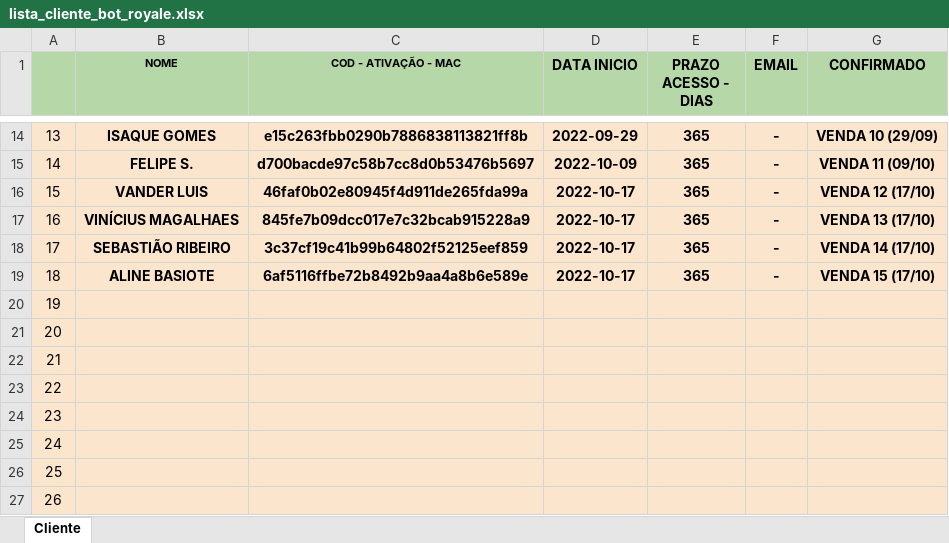
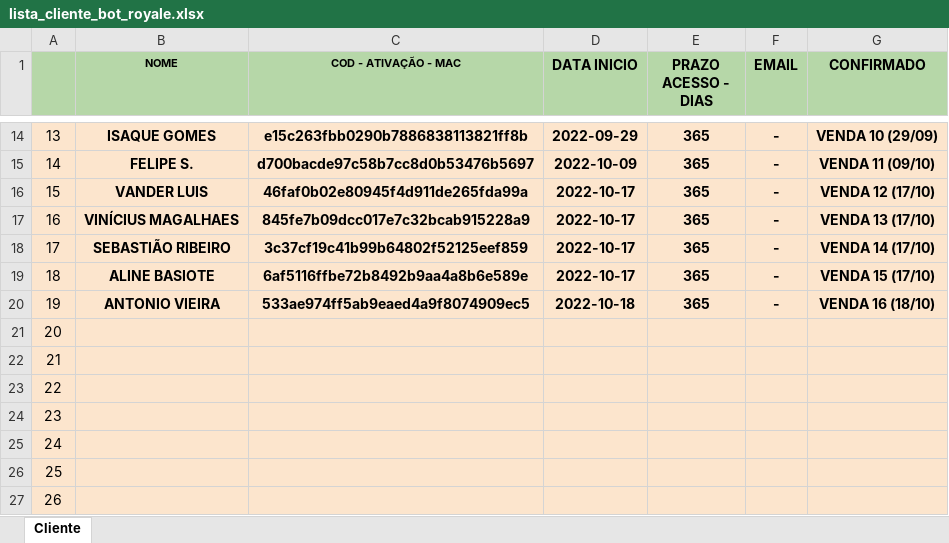
Before and after one commit to kdukdukdu/public, an Excel workbook: lista_cliente_bot_royale.xlsx, sheet Cliente, drawn as a sheet; only a part is shown, gaps mark what is left out; values as stored, in another font and other column widths than the file's, no borders; charts and pictures and conditional formats not drawn; the diff names each change by its address in the sheet, - before the commit and + after, or states it on an @@ line.

Commit message:
Add files via upload

```diff
--- a/lista_cliente_bot_royale.xlsx (sheet Cliente)
+++ b/lista_cliente_bot_royale.xlsx (sheet Cliente)
-B20 (NOME): (empty)
+B20 (NOME): ANTONIO VIEIRA
-C20 (COD - ATIVAÇÃO - MAC): (empty)
+C20 (COD - ATIVAÇÃO - MAC): 533ae974ff5ab9eaed4a9f8074909ec5
-D20 (DATA INICIO): (empty)
+D20 (DATA INICIO): 2022-10-18
-E20 (PRAZO ACESSO - DIAS): (empty)
+E20 (PRAZO ACESSO - DIAS): 365
-F20 (EMAIL): (empty)
+F20 (EMAIL): -
-G20 (CONFIRMADO): (empty)
+G20 (CONFIRMADO): VENDA 16 (18/10)
```
